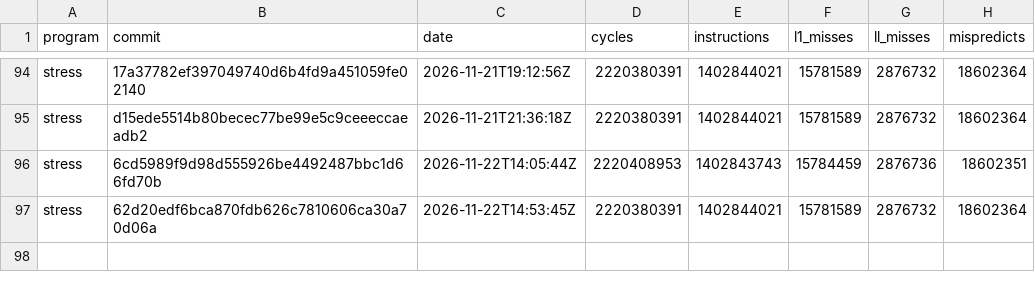
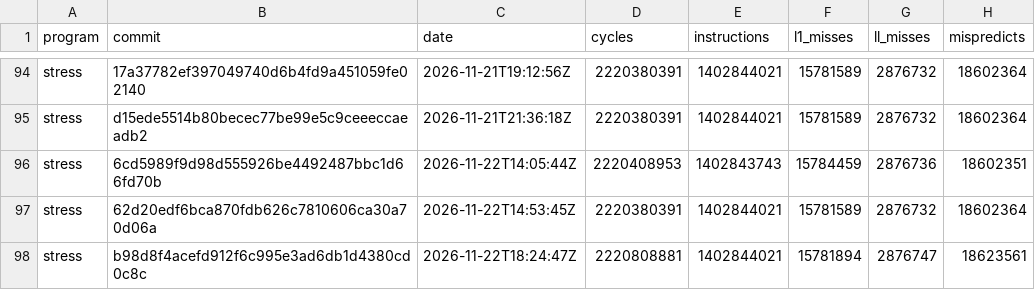
Before and after one commit to zane-lang/compiler, a TSV file: stress-tiered.tsv, drawn as a sheet; only a part is shown, gaps mark what is left out; the diff names each change by its address in the sheet, - before the commit and + after, or states it on an @@ line.

```diff
--- a/stress-tiered.tsv
+++ b/stress-tiered.tsv
+row 98: stress | b98d8f4acefd912f6c995e3ad6db1d4380cd0c8c | 2026-11-22T18:24:47Z | 2220808881 | 1402844021 | 15781894 | 2876747 | 18623561
```
Also changed, not shown: latest.tsv, stress-plain.tsv, 1 other file.
